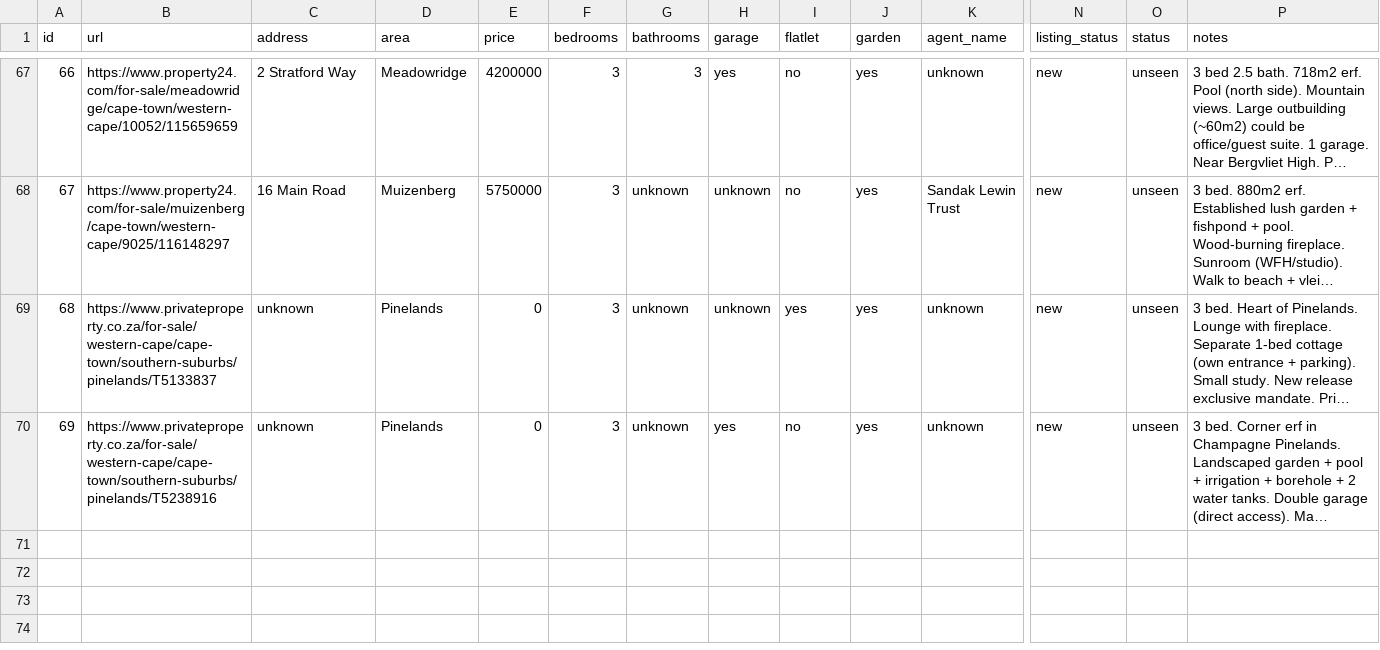
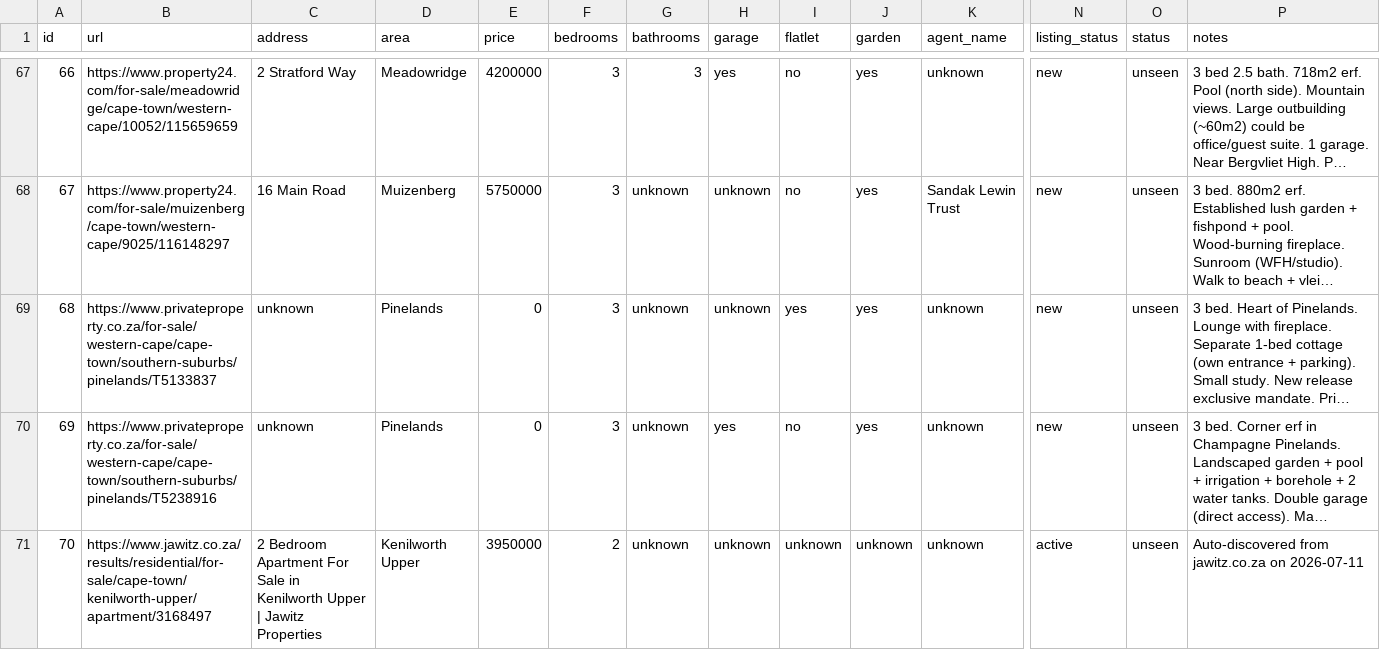
Before and after one commit to system123/house-search, a CSV file: listings.csv, drawn as a sheet; only a part is shown, gaps mark what is left out; long unchanged cells end in …; rows hold the shown columns only; the diff names each change by its address in the sheet, - before the commit and + after, or states it on an @@ line.

```diff
--- a/listings.csv
+++ b/listings.csv
+row 71: 70 | https://www.jawitz.co.za/results/residential/for-sale/cape-town/kenilworth-upper/apartment/3168497 | 2 Bedroom Apartment For Sale in Kenilworth Upper | Jawitz Properties | Kenilworth Upper | 3950000 | 2 | unknown | unknown | unknown | unknown | unknown | active | unseen | Auto-discovered from jawitz.co.za on 2026-07-11
```
Also changed, not shown: 3 other files.
